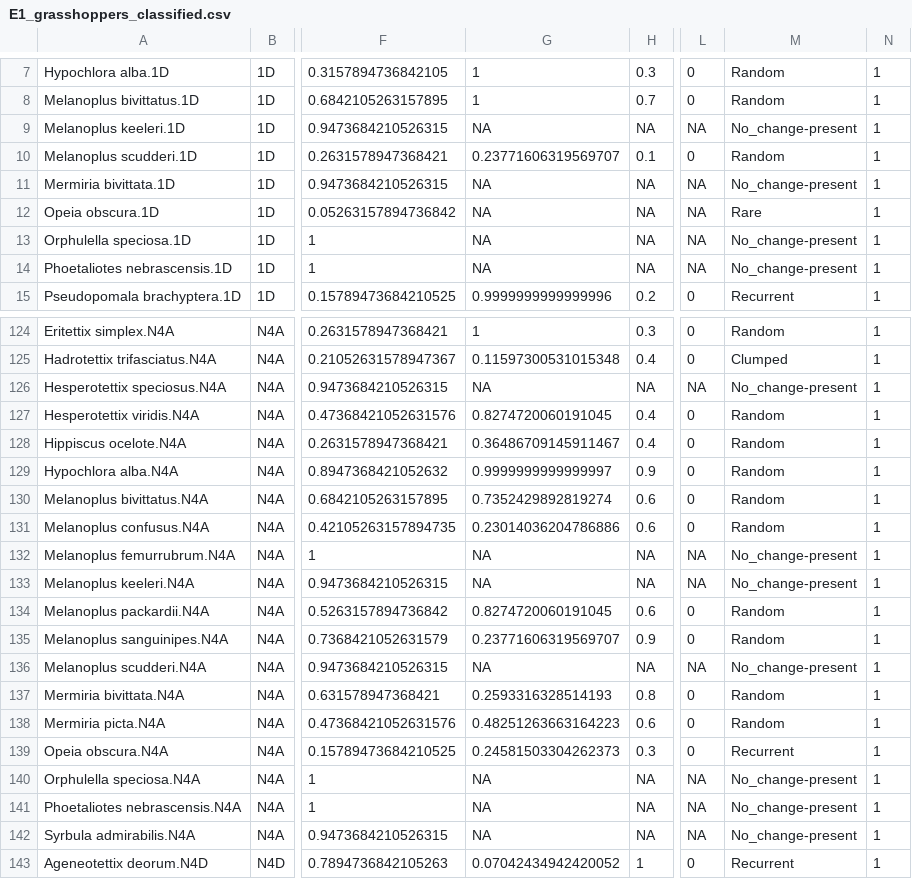
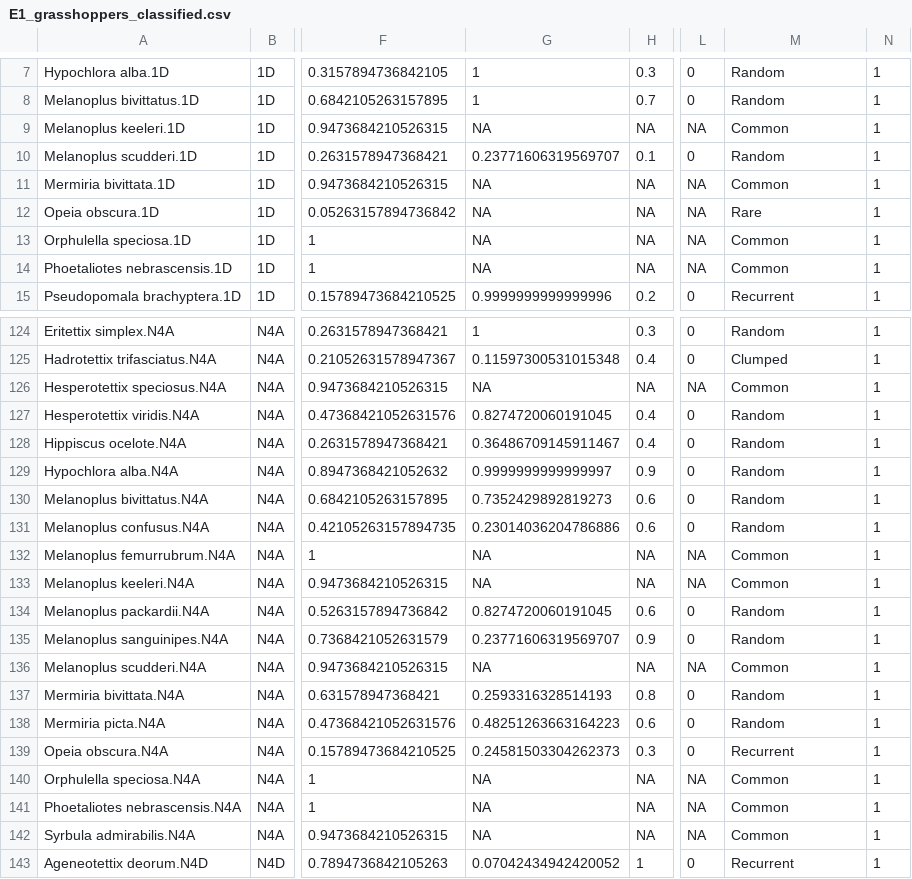
Before and after one commit to sarahsupp/KNZ-incidence, a CSV file: Datasets/E1_output_data/E1_grasshoppers/E1_grasshoppers_classified.csv, drawn as a sheet; only a part is shown, gaps mark what is left out; the diff covers the shown part only; the diff names each change by its address in the sheet, - before the commit and + after, or states it on an @@ line.

```diff
--- a/Datasets/E1_output_data/E1_grasshoppers/E1_grasshoppers_classified.csv
+++ b/Datasets/E1_output_data/E1_grasshoppers/E1_grasshoppers_classified.csv
-M9: No_change-present
+M9: Common
-M11: No_change-present
+M11: Common
-M13:M14: No_change-present
+M13:M14: Common
-M126: No_change-present
+M126: Common
-G130: 0.7352429892819274
+G130: 0.7352429892819273
-M132:M133: No_change-present
+M132:M133: Common
-M136: No_change-present
+M136: Common
-M140:M142: No_change-present
+M140:M142: Common
```
Also changed, not shown: 32 edited cells elsewhere in this file, Datasets/E1_output_data/E1_birds/E1_birds_classified.csv, Datasets/E1_output_data/E1_birds/E1_birds_dissimilarity_year1toN.csv, 22 other files.
